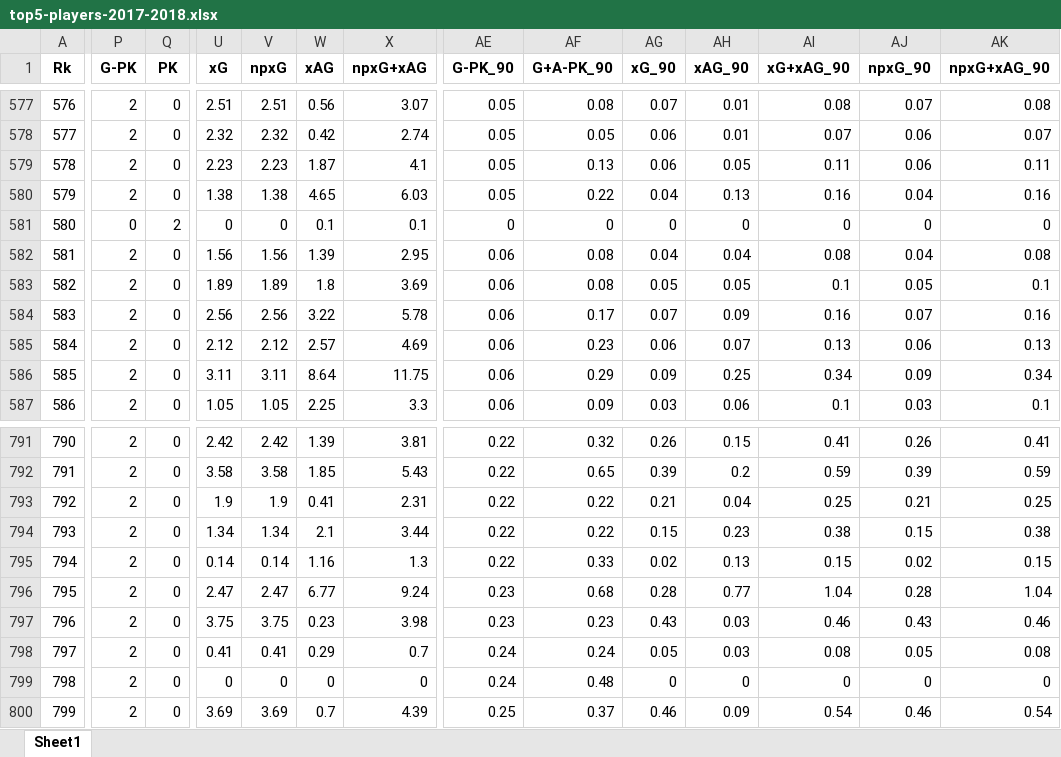
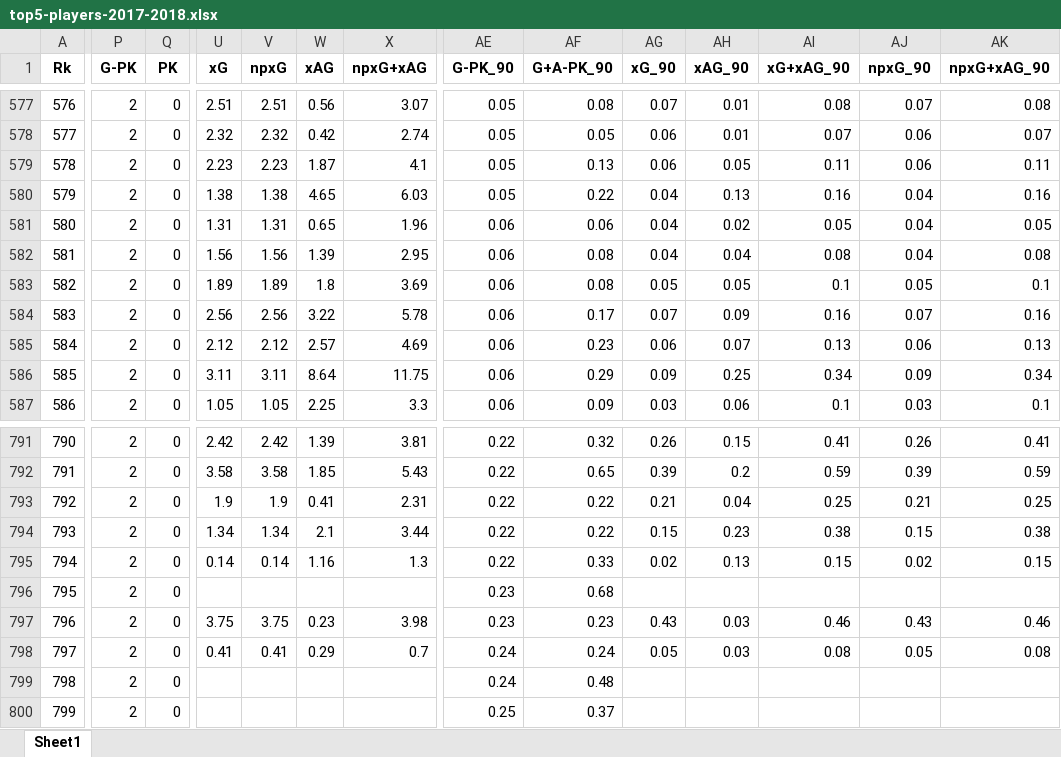
Before and after one commit to rk0802p/pitchpulse-analytics, an Excel workbook: Backend/data/seasons/2017-2018/top5-players-2017-2018.xlsx, sheet Sheet1, drawn as a sheet; only a part is shown, gaps mark what is left out; values as stored, in another font and other column widths than the file's, no borders; the diff covers the shown part only; the diff names each change by its address in the sheet, - before the commit and + after, or states it on an @@ line.

```diff
--- a/Backend/data/seasons/2017-2018/top5-players-2017-2018.xlsx (sheet Sheet1)
+++ b/Backend/data/seasons/2017-2018/top5-players-2017-2018.xlsx (sheet Sheet1)
-P581 (G-PK): 0
+P581 (G-PK): 2
-Q581 (PK): 2
+Q581 (PK): 0
-U581 (xG): 0
+U581 (xG): 1.31
-V581 (npxG): 0
+V581 (npxG): 1.31
-W581 (xAG): 0.1
+W581 (xAG): 0.65
-X581 (npxG+xAG): 0.1
+X581 (npxG+xAG): 1.96
-AE581 (G-PK_90): 0
+AE581 (G-PK_90): 0.06
-AF581 (G+A-PK_90): 0
+AF581 (G+A-PK_90): 0.06
-AG581 (xG_90): 0
+AG581 (xG_90): 0.04
-AH581 (xAG_90): 0
+AH581 (xAG_90): 0.02
-AI581 (xG+xAG_90): 0
+AI581 (xG+xAG_90): 0.05
-AJ581 (npxG_90): 0
+AJ581 (npxG_90): 0.04
-AK581 (npxG+xAG_90): 0
+AK581 (npxG+xAG_90): 0.05
-U796 (xG): 2.47
+U796 (xG): (empty)
-V796 (npxG): 2.47
+V796 (npxG): (empty)
-W796 (xAG): 6.77
+W796 (xAG): (empty)
-X796 (npxG+xAG): 9.24
+X796 (npxG+xAG): (empty)
-AG796 (xG_90): 0.28
+AG796 (xG_90): (empty)
-AH796 (xAG_90): 0.77
+AH796 (xAG_90): (empty)
-AI796 (xG+xAG_90): 1.04
+AI796 (xG+xAG_90): (empty)
-AJ796 (npxG_90): 0.28
+AJ796 (npxG_90): (empty)
-AK796 (npxG+xAG_90): 1.04
+AK796 (npxG+xAG_90): (empty)
-U799 (xG): 0
+U799 (xG): (empty)
-V799 (npxG): 0
+V799 (npxG): (empty)
-W799 (xAG): 0
+W799 (xAG): (empty)
-X799 (npxG+xAG): 0
+X799 (npxG+xAG): (empty)
-AG799 (xG_90): 0
+AG799 (xG_90): (empty)
-AH799 (xAG_90): 0
+AH799 (xAG_90): (empty)
-AI799 (xG+xAG_90): 0
+AI799 (xG+xAG_90): (empty)
-AJ799 (npxG_90): 0
+AJ799 (npxG_90): (empty)
-AK799 (npxG+xAG_90): 0
+AK799 (npxG+xAG_90): (empty)
-U800 (xG): 3.69
+U800 (xG): (empty)
-V800 (npxG): 3.69
+V800 (npxG): (empty)
-W800 (xAG): 0.7
+W800 (xAG): (empty)
-X800 (npxG+xAG): 4.39
+X800 (npxG+xAG): (empty)
-AG800 (xG_90): 0.46
+AG800 (xG_90): (empty)
-AH800 (xAG_90): 0.09
+AH800 (xAG_90): (empty)
-AI800 (xG+xAG_90): 0.54
+AI800 (xG+xAG_90): (empty)
-AJ800 (npxG_90): 0.46
+AJ800 (npxG_90): (empty)
-AK800 (npxG+xAG_90): 0.54
+AK800 (npxG+xAG_90): (empty)
```
Also changed, not shown: 1546 edited cells elsewhere in this sheet, Backend/data/seasons/2014-2015/top5-players-2014-2015.xlsx, Backend/data/seasons/2015-2016/top5-players-2015-2016.xlsx, 41 other files.
